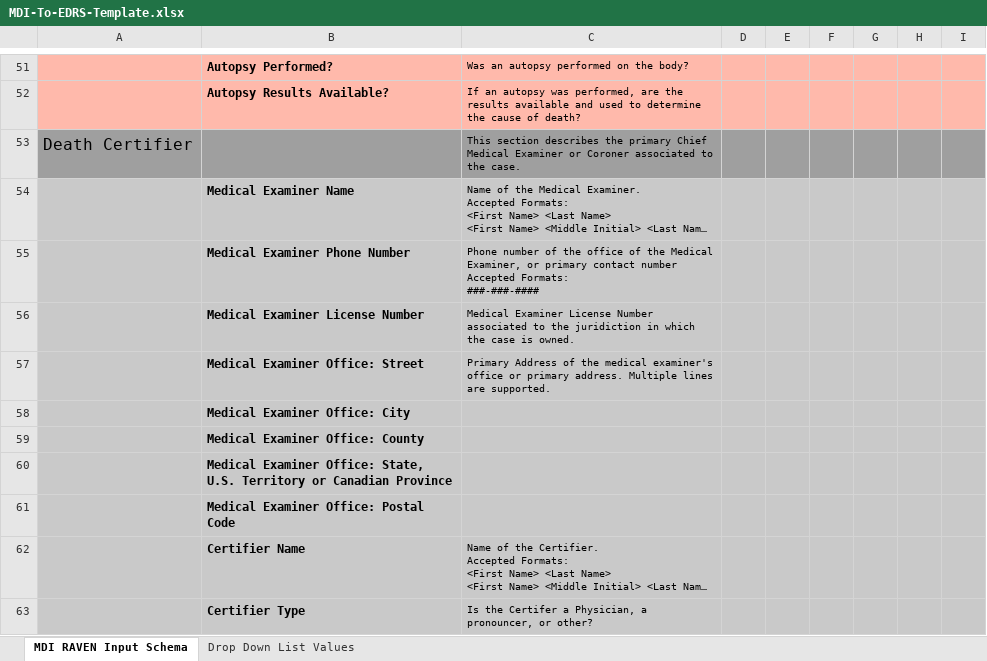
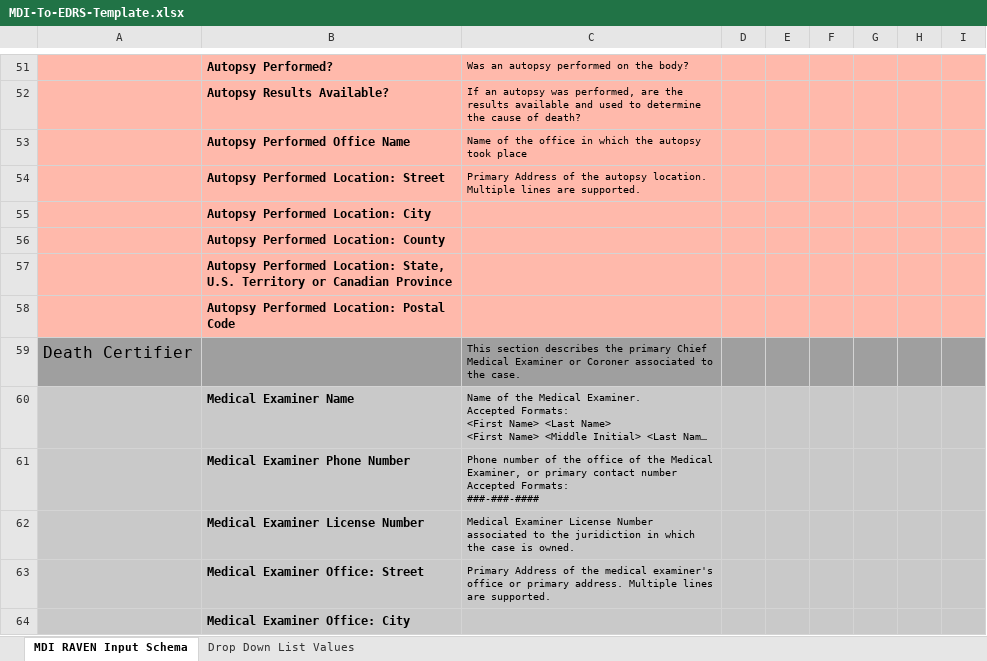
Before and after one commit to MortalityReporting/raven-import-and-submit-api, an Excel workbook: MDI-To-EDRS-Template.xlsx, sheet MDI RAVEN Input Schema, drawn as a sheet; only a part is shown, gaps mark what is left out; the shorter side is filled out with more unchanged rows; long unchanged cells end in …; values as stored, in another font and other column widths than the file's, no borders; the diff names each change by its address in the sheet, - before the commit and + after, or states it on an @@ line.

Commit message:
Pushed MDI-To-EDRS-Template to correct main branch

```diff
--- a/MDI-To-EDRS-Template.xlsx (sheet MDI RAVEN Input Schema)
+++ b/MDI-To-EDRS-Template.xlsx (sheet MDI RAVEN Input Schema)
+row 53:  | Autopsy Performed Office Name | Name of the office in which the autopsy took place
+row 54:  | Autopsy Performed Location: Street | Primary Address of the autopsy location. Multiple lines are supported.
+row 55:  | Autopsy Performed Location: City
+row 56:  | Autopsy Performed Location: County
+row 57:  | Autopsy Performed Location: State, U.S. Territory or Canadian Province
+row 58:  | Autopsy Performed Location: Postal Code
```
